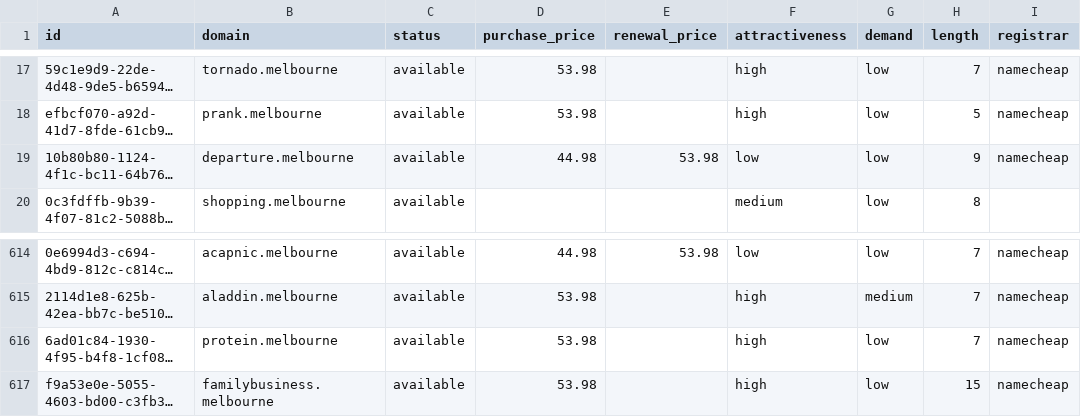
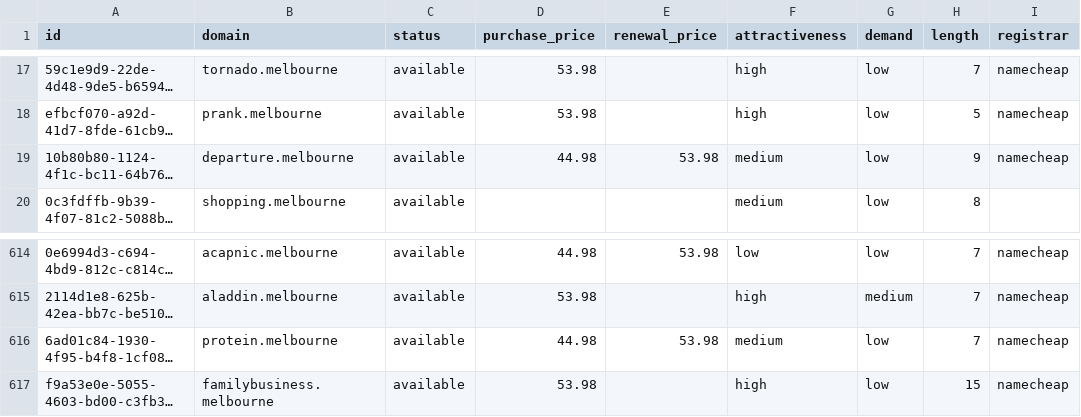
Before and after one commit to UniqueDomains/melbourne-oneword-domains, a CSV file: melbourne.csv, drawn as a sheet; only a part is shown, gaps mark what is left out; long unchanged cells end in …; the diff covers the shown part only; the diff names each change by its address in the sheet, - before the commit and + after, or states it on an @@ line.

```diff
--- a/melbourne.csv
+++ b/melbourne.csv
-F19 (attractiveness): low
+F19 (attractiveness): medium
-D616 (purchase_price): 53.98
+D616 (purchase_price): 44.98
-E616 (renewal_price): (empty)
+E616 (renewal_price): 53.98
-F616 (attractiveness): high
+F616 (attractiveness): medium
```
Also changed, not shown: 19 edited cells elsewhere in this file, 4 other files.
